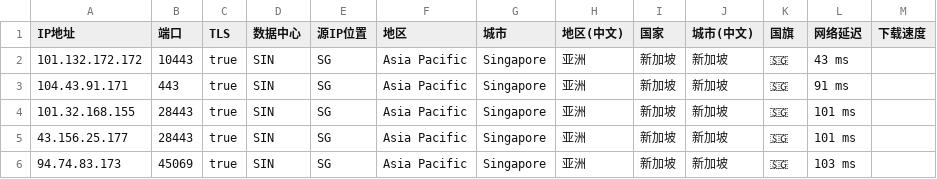
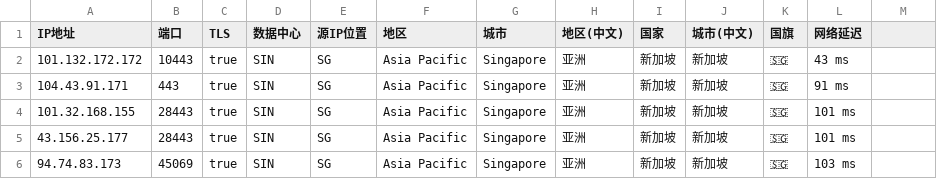
Before and after one commit to MR-DAzhi/WorkerVless2sub, a CSV file: IataSG.csv, drawn as a sheet; only a part is shown; the diff names each change by its address in the sheet, - before the commit and + after, or states it on an @@ line.

Commit message:
Update IataSG.csv

```diff
--- a/IataSG.csv
+++ b/IataSG.csv
-M1: 下载速度
+M1: (empty)
```
